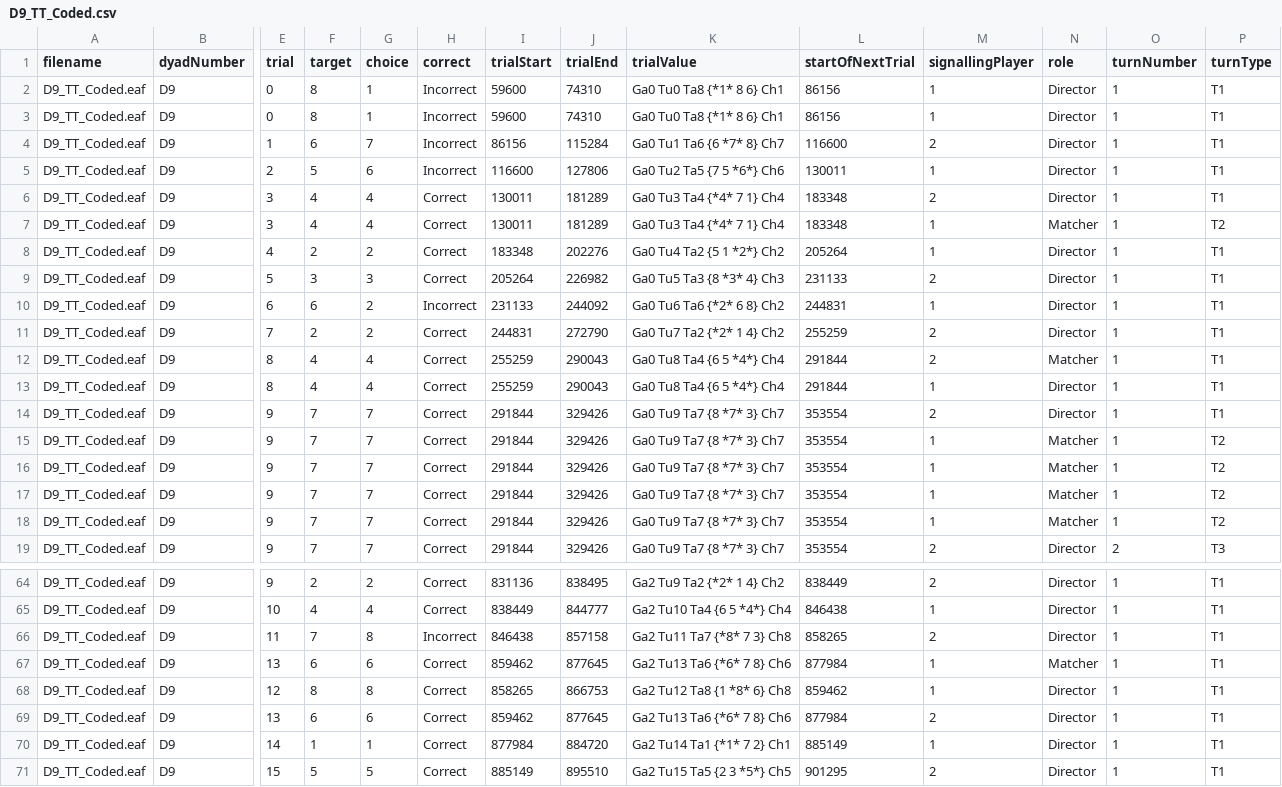
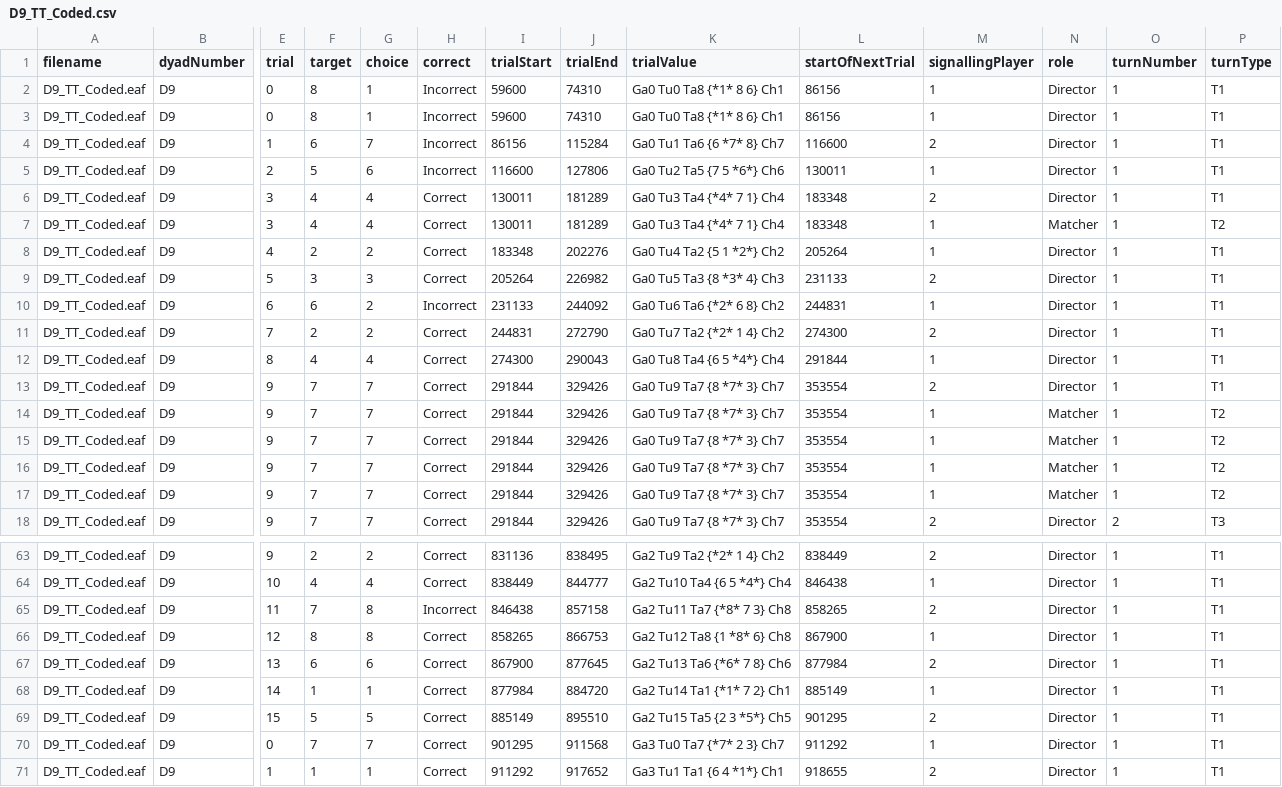
Before and after one commit to seannyD/multimodalCommunicationGame, a CSV file: experiment/data/csv/D9_TT_Coded.csv, drawn as a sheet; only a part is shown, gaps mark what is left out; the shorter side is filled out with more unchanged rows; removed rows and columns are numbered as before the commit, all else as after; rows hold the shown columns only; the diff names each change by its address in the sheet, - before the commit and + after, or states it on an @@ line.

```diff
--- a/experiment/data/csv/D9_TT_Coded.csv
+++ b/experiment/data/csv/D9_TT_Coded.csv
-L11 (startOfNextTrial): 255259
+L11 (startOfNextTrial): 274300
-row 12: D9_TT_Coded.eaf | D9 | 8 | 4 | 4 | Correct | 255259 | 290043 | Ga0 Tu8 Ta4 {6 5 *4*} Ch4 | 291844 | 2 | Matcher | 1 | T1
-I12 (trialStart): 255259
+I12 (trialStart): 274300
-row 67: D9_TT_Coded.eaf | D9 | 13 | 6 | 6 | Correct | 859462 | 877645 | Ga2 Tu13 Ta6 {*6* 7 8} Ch6 | 877984 | 1 | Matcher | 1 | T1
-L66 (startOfNextTrial): 859462
+L66 (startOfNextTrial): 867900
-I67 (trialStart): 859462
+I67 (trialStart): 867900
```
Also changed, not shown: experiment/data/Final_Multimodal_Trial_data.csv, experiment/data/Final_Turn_data.csv, 46 other files.
